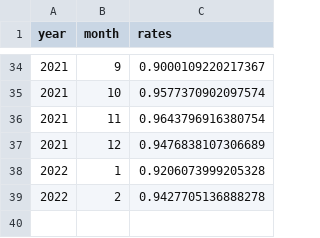
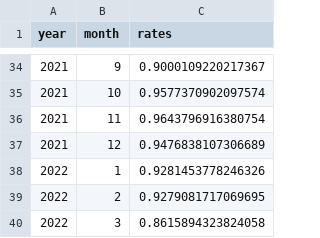
Before and after one commit to jakujan/Zamowienia, a CSV file: ted_dane_cz_ex.csv, drawn as a sheet; only a part is shown, gaps mark what is left out.

```diff
--- a/ted_dane_cz_ex.csv
+++ b/ted_dane_cz_ex.csv
@@ -37,3 +37,4 @@ year,month,rates
 2021,12,0.9476838107306689
-2022,1,0.9206073999205328
-2022,2,0.9427705136888278
+2022,1,0.9281453778246326
+2022,2,0.9279081717069695
+2022,3,0.8615894323824058
```
Also changed, not shown: ted_dane_hu_ex.csv, ted_dane_pl_ex.csv, 1 other file.
